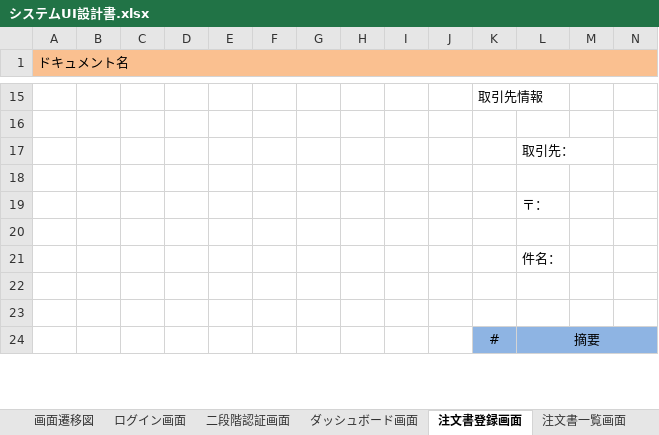
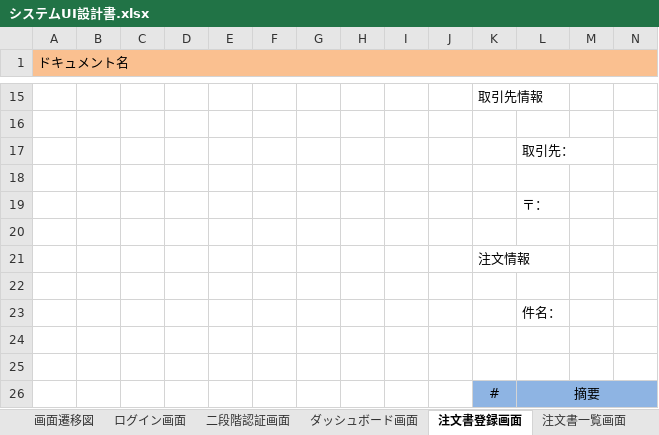
Before and after one commit to Tlztech/WebPlatformFramework, an Excel workbook: Doc/UI/システムUI設計書.xlsx, sheet 注文書登録画面, drawn as a sheet; only a part is shown, gaps mark what is left out; values as stored, in another font and other column widths than the file's, no borders; charts and pictures not drawn; rows hold the shown columns only; the diff names each change by its address in the sheet, - before the commit and + after, or states it on an @@ line.

```diff
--- a/Doc/UI/システムUI設計書.xlsx (sheet 注文書登録画面)
+++ b/Doc/UI/システムUI設計書.xlsx (sheet 注文書登録画面)
+row 21:  |  |  |  |  |  |  |  |  |  | 注文情報
+row 22: (empty)
```
Also changed, not shown: sheet 注文書一覧画面, other sheet tabs, charts or pictures.
